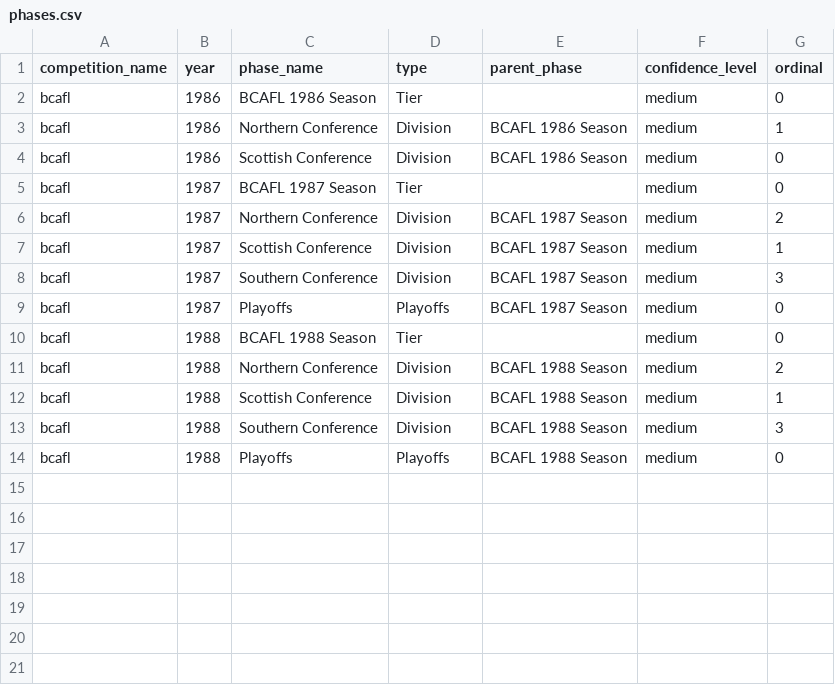
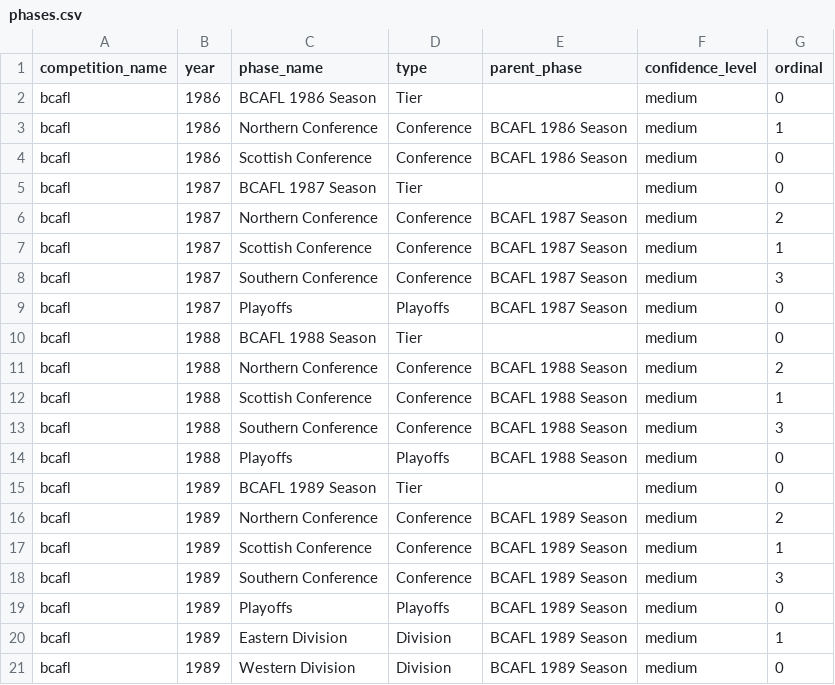
Before and after one commit to brynprice/uk-american-football, a CSV file: data/phases.csv, drawn as a sheet.

```diff
--- a/data/phases.csv
+++ b/data/phases.csv
@@ -2,13 +2,20 @@
 bcafl,1986,BCAFL 1986 Season,Tier,,medium,0
-bcafl,1986,Northern Conference,Division,BCAFL 1986 Season,medium,1
-bcafl,1986,Scottish Conference,Division,BCAFL 1986 Season,medium,0
+bcafl,1986,Northern Conference,Conference,BCAFL 1986 Season,medium,1
+bcafl,1986,Scottish Conference,Conference,BCAFL 1986 Season,medium,0
 bcafl,1987,BCAFL 1987 Season,Tier,,medium,0
-bcafl,1987,Northern Conference,Division,BCAFL 1987 Season,medium,2
-bcafl,1987,Scottish Conference,Division,BCAFL 1987 Season,medium,1
-bcafl,1987,Southern Conference,Division,BCAFL 1987 Season,medium,3
+bcafl,1987,Northern Conference,Conference,BCAFL 1987 Season,medium,2
+bcafl,1987,Scottish Conference,Conference,BCAFL 1987 Season,medium,1
+bcafl,1987,Southern Conference,Conference,BCAFL 1987 Season,medium,3
 bcafl,1987,Playoffs,Playoffs,BCAFL 1987 Season,medium,0
 bcafl,1988,BCAFL 1988 Season,Tier,,medium,0
-bcafl,1988,Northern Conference,Division,BCAFL 1988 Season,medium,2
-bcafl,1988,Scottish Conference,Division,BCAFL 1988 Season,medium,1
-bcafl,1988,Southern Conference,Division,BCAFL 1988 Season,medium,3
+bcafl,1988,Northern Conference,Conference,BCAFL 1988 Season,medium,2
+bcafl,1988,Scottish Conference,Conference,BCAFL 1988 Season,medium,1
+bcafl,1988,Southern Conference,Conference,BCAFL 1988 Season,medium,3
 bcafl,1988,Playoffs,Playoffs,BCAFL 1988 Season,medium,0
+bcafl,1989,BCAFL 1989 Season,Tier,,medium,0
+bcafl,1989,Northern Conference,Conference,BCAFL 1989 Season,medium,2
+bcafl,1989,Scottish Conference,Conference,BCAFL 1989 Season,medium,1
+bcafl,1989,Southern Conference,Conference,BCAFL 1989 Season,medium,3
+bcafl,1989,Playoffs,Playoffs,BCAFL 1989 Season,medium,0
+bcafl,1989,Eastern Division,Division,BCAFL 1989 Season,medium,1
+bcafl,1989,Western Division,Division,BCAFL 1989 Season,medium,0
```
Also changed, not shown: data/games.csv, data/playoffs.csv, 7 other files.
